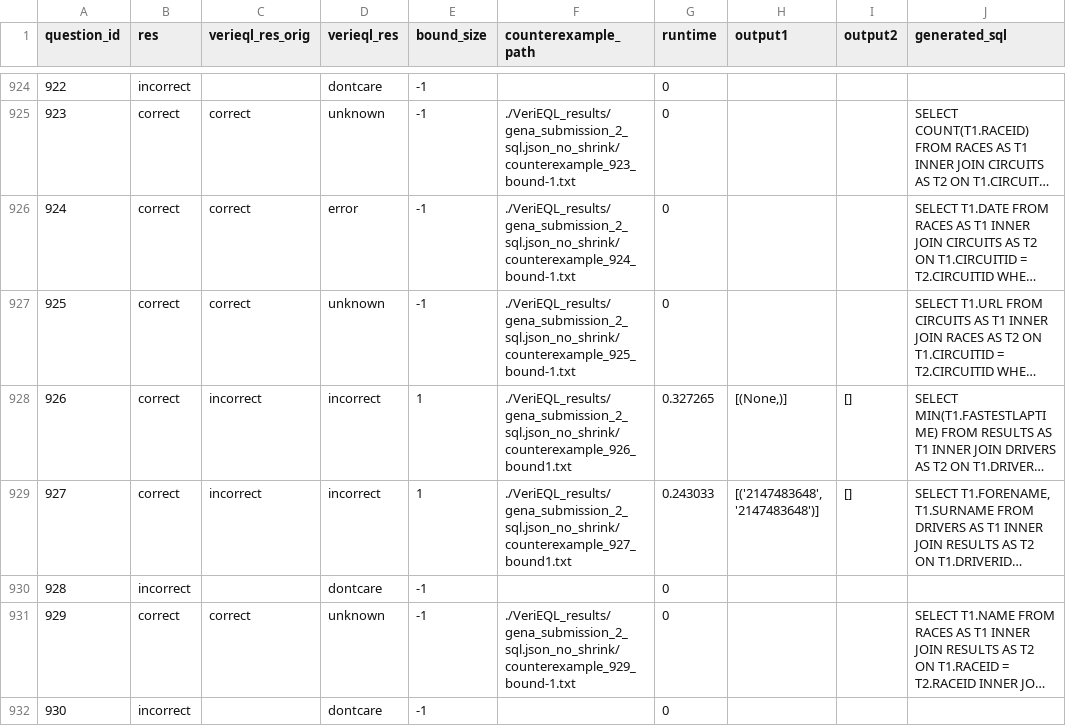
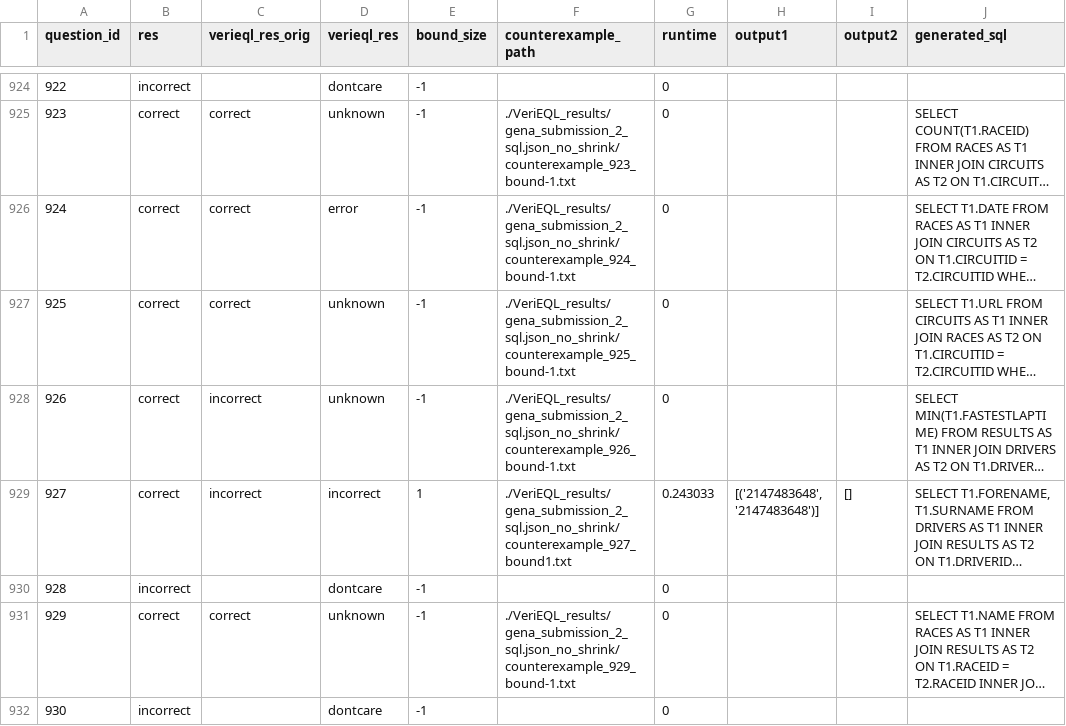
Before and after one commit to atremante26/VeriEQL, a CSV file: evaluation/VeriEQL_results_val_cc/gena_submission_2_sql.json.csv, drawn as a sheet; only a part is shown, gaps mark what is left out; long unchanged cells end in …; the diff covers the shown part only; the diff names each change by its address in the sheet, - before the commit and + after, or states it on an @@ line.

```diff
--- a/evaluation/VeriEQL_results_val_cc/gena_submission_2_sql.json.csv
+++ b/evaluation/VeriEQL_results_val_cc/gena_submission_2_sql.json.csv
-D928 (verieql_res): incorrect
+D928 (verieql_res): unknown
-E928 (bound_size): 1
+E928 (bound_size): -1
-F928 (counterexample_path): ./VeriEQL_results/gena_submission_2_sql.json_no_shrink/counterexample_926_bound1.txt
+F928 (counterexample_path): ./VeriEQL_results/gena_submission_2_sql.json_no_shrink/counterexample_926_bound-1.txt
-G928 (runtime): 0.327265
+G928 (runtime): 0
-H928 (output1): [(None,)]
+H928 (output1): (empty)
-I928 (output2): []
+I928 (output2): (empty)
```
Also changed, not shown: 88 edited cells elsewhere in this file, evaluation/VeriEQL_results_val_cc/chess_sql.json.csv, evaluation/VeriEQL_results_val_cc/csc-7b_sql.json.csv, 19 other files.
